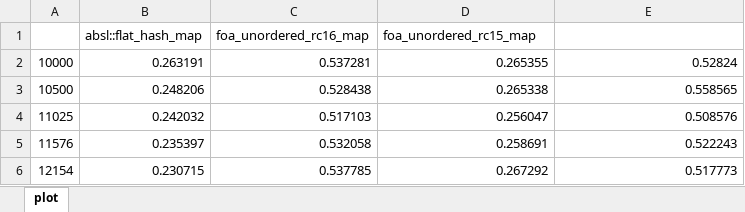
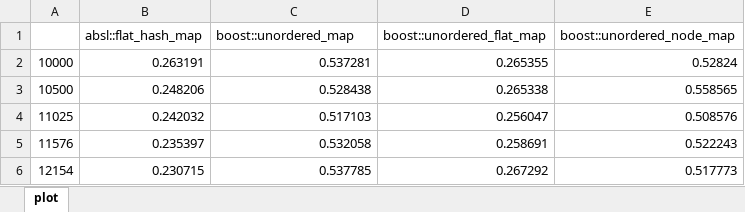
Before and after one commit to boostorg/boost_unordered_benchmarks, an Excel workbook: vs-x86/Running erasure.xlsx, sheet plot, drawn as a sheet; only a part is shown; values as stored, in another font and other column widths than the file's, no borders; charts and pictures not drawn; removed rows and columns are numbered as before the commit, all else as after; the diff names each change by its address in the sheet, - before the commit and + after, or states it on an @@ line.

```diff
--- a/vs-x86/Running erasure.xlsx (sheet plot)
+++ b/vs-x86/Running erasure.xlsx (sheet plot)
-row 1:  | absl::flat_hash_map | foa_unordered_rc16_map | foa_unordered_rc15_map
+row 1:  | absl::flat_hash_map | boost::unordered_map | boost::unordered_flat_map | boost::unordered_node_map
```
Also changed, not shown: charts or pictures, clang-arm64/Running insertion.xlsx, clang-x86/Running erasure.xlsx, 25 other files.
